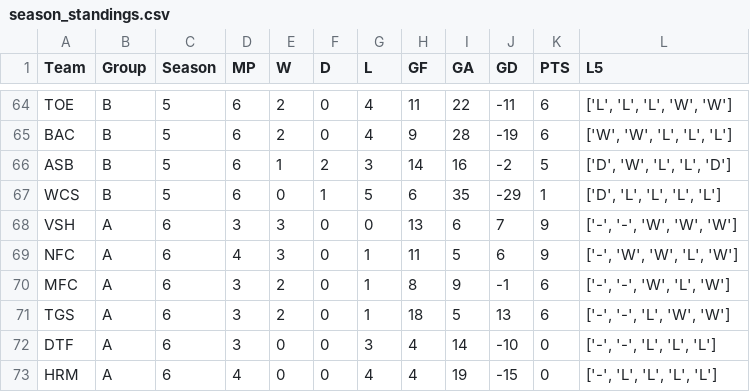
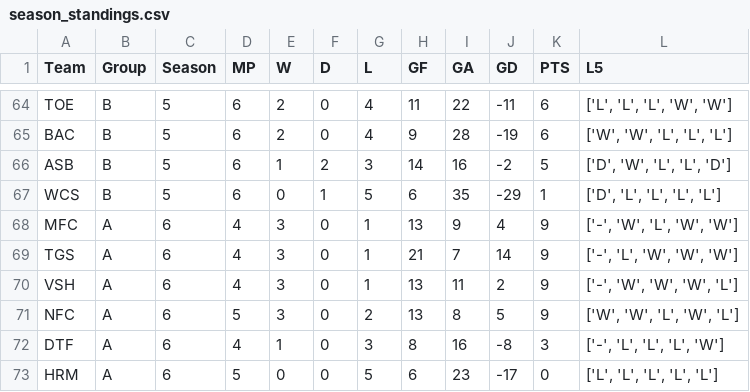
Before and after one commit to Fejiroisaacs/Haverford-IFL, a CSV file: data/season_standings.csv, drawn as a sheet; only a part is shown, gaps mark what is left out; the diff covers the shown part only.

```diff
--- a/data/season_standings.csv
+++ b/data/season_standings.csv
@@ -67,7 +67,7 @@ ASB,B,5,6,1,2,3,14,16,-2,5,"['D', 'W', 'L', 'L', 'D']"
 WCS,B,5,6,0,1,5,6,35,-29,1,"['D', 'L', 'L', 'L', 'L']"
-VSH,A,6,3,3,0,0,13,6,7,9,"['-', '-', 'W', 'W', 'W']"
-NFC,A,6,4,3,0,1,11,5,6,9,"['-', 'W', 'W', 'L', 'W']"
-MFC,A,6,3,2,0,1,8,9,-1,6,"['-', '-', 'W', 'L', 'W']"
-TGS,A,6,3,2,0,1,18,5,13,6,"['-', '-', 'L', 'W', 'W']"
-DTF,A,6,3,0,0,3,4,14,-10,0,"['-', '-', 'L', 'L', 'L']"
-HRM,A,6,4,0,0,4,4,19,-15,0,"['-', 'L', 'L', 'L', 'L']"
+MFC,A,6,4,3,0,1,13,9,4,9,"['-', 'W', 'L', 'W', 'W']"
+TGS,A,6,4,3,0,1,21,7,14,9,"['-', 'L', 'W', 'W', 'W']"
+VSH,A,6,4,3,0,1,13,11,2,9,"['-', 'W', 'W', 'W', 'L']"
+NFC,A,6,5,3,0,2,13,8,5,9,"['W', 'W', 'L', 'W', 'L']"
+DTF,A,6,4,1,0,3,8,16,-8,3,"['-', 'L', 'L', 'L', 'W']"
+HRM,A,6,5,0,0,5,6,23,-17,0,"['L', 'L', 'L', 'L', 'L']"
```
Also changed, not shown: 2 added rows, 2 removed rows and 61 edited cells elsewhere in this file, data/Match_Results.csv, data/player_match_stats.csv, 5 other files.
